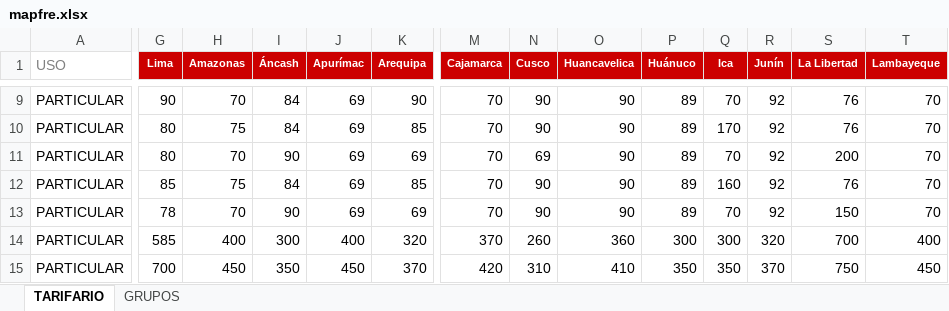
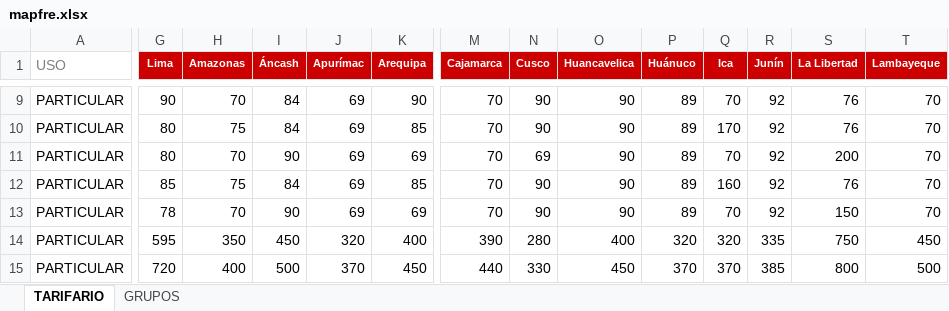
Before and after one commit to jdys90/cotizador-soat-2026, an Excel workbook: mapfre.xlsx, sheet TARIFARIO, drawn as a sheet; only a part is shown, gaps mark what is left out; values as stored, in another font and other column widths than the file's, no borders; the diff covers the shown part only; the diff names each change by its address in the sheet, - before the commit and + after, or states it on an @@ line.

```diff
--- a/mapfre.xlsx (sheet TARIFARIO)
+++ b/mapfre.xlsx (sheet TARIFARIO)
-G14 (Lima): 585
+G14 (Lima): 595
-H14 (Amazonas): 400
+H14 (Amazonas): 350
-I14 (Áncash): 300
+I14 (Áncash): 450
-J14 (Apurímac): 400
+J14 (Apurímac): 320
-K14 (Arequipa): 320
+K14 (Arequipa): 400
-M14 (Cajamarca): 370
+M14 (Cajamarca): 390
-N14 (Cusco): 260
+N14 (Cusco): 280
-O14 (Huancavelica): 360
+O14 (Huancavelica): 400
-P14 (Huánuco): 300
+P14 (Huánuco): 320
-Q14 (Ica): 300
+Q14 (Ica): 320
-R14 (Junín): 320
+R14 (Junín): 335
-S14 (La Libertad): 700
+S14 (La Libertad): 750
-T14 (Lambayeque): 400
+T14 (Lambayeque): 450
-G15 (Lima): 700
+G15 (Lima): 720
-H15 (Amazonas): 450
+H15 (Amazonas): 400
-I15 (Áncash): 350
+I15 (Áncash): 500
-J15 (Apurímac): 450
+J15 (Apurímac): 370
-K15 (Arequipa): 370
+K15 (Arequipa): 450
-M15 (Cajamarca): 420
+M15 (Cajamarca): 440
-N15 (Cusco): 310
+N15 (Cusco): 330
-O15 (Huancavelica): 410
+O15 (Huancavelica): 450
-P15 (Huánuco): 350
+P15 (Huánuco): 370
-Q15 (Ica): 350
+Q15 (Ica): 370
-R15 (Junín): 370
+R15 (Junín): 385
-S15 (La Libertad): 750
+S15 (La Libertad): 800
-T15 (Lambayeque): 450
+T15 (Lambayeque): 500
```
Also changed, not shown: 3 added rows, 3 removed rows and 70 edited cells elsewhere in this sheet.
